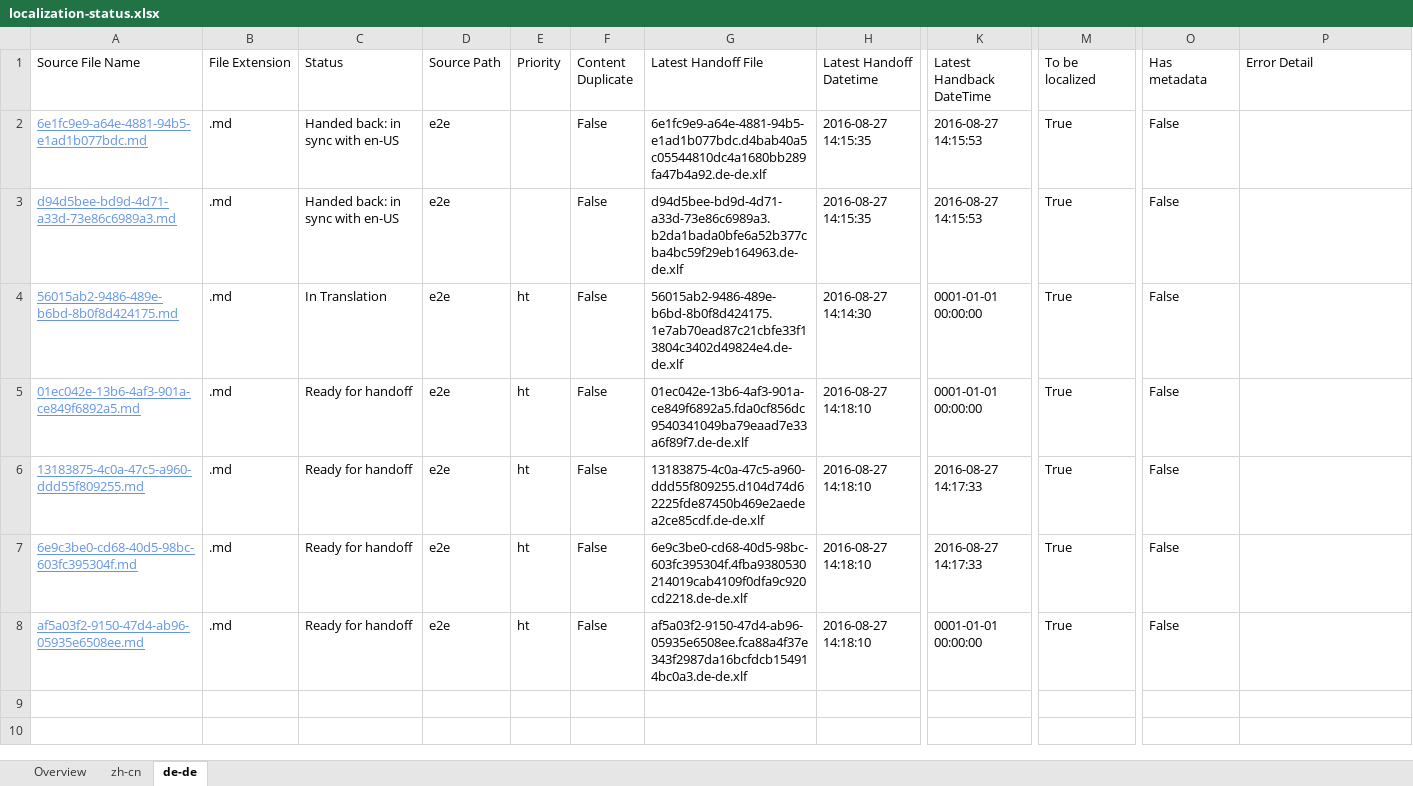
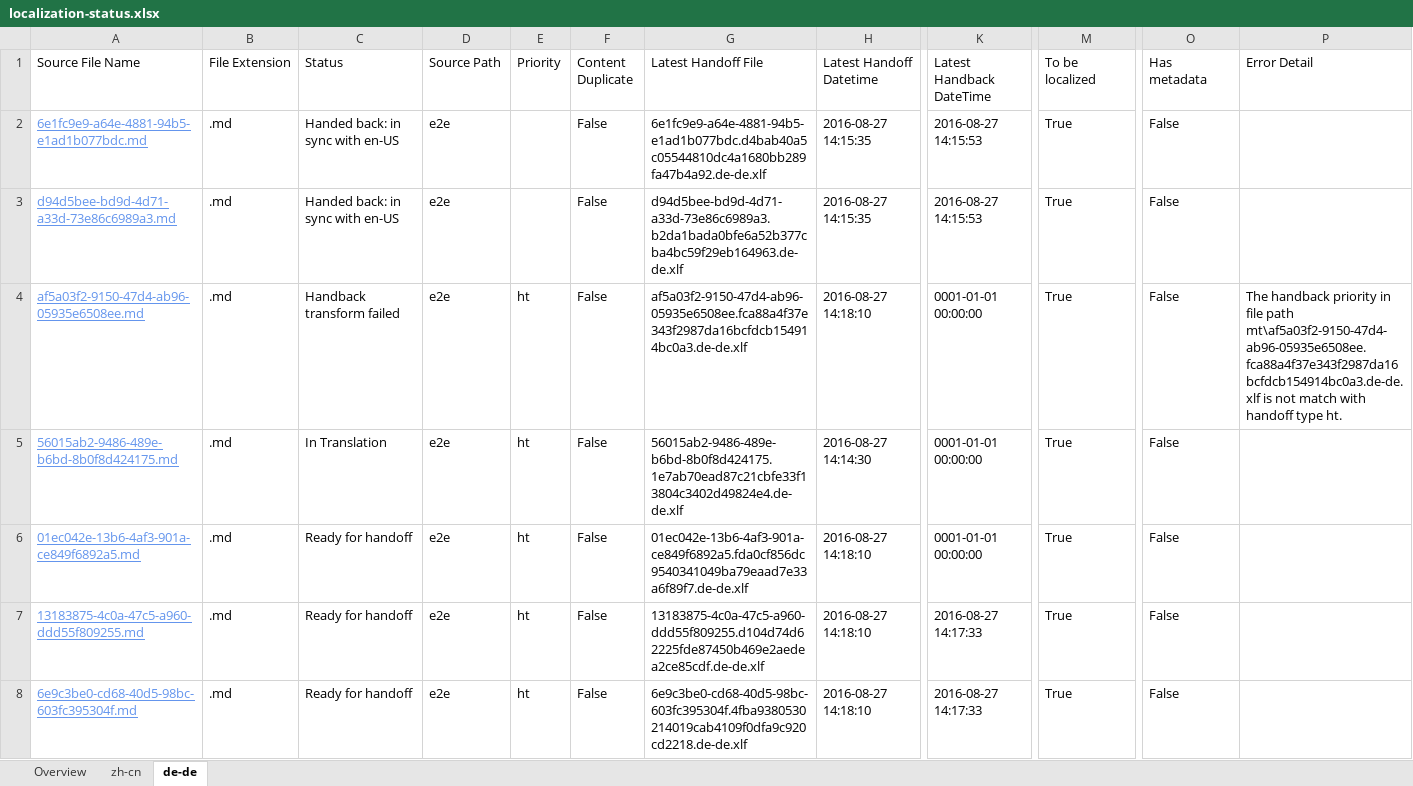
Before and after one commit to OpenLocalizationTestOrg/ol-test0-handback, an Excel workbook: ol-handback/OpenLocalizationTestOrg/ol-test0/ci/localization-status.xlsx, sheet de-de, drawn as a sheet; only a part is shown, gaps mark what is left out; values as stored, in another font and other column widths than the file's, no borders; table styles not drawn; removed rows and columns are numbered as before the commit, all else as after; rows hold the shown columns only; the diff names each change by its address in the sheet, - before the commit and + after, or states it on an @@ line.

Commit message:
Generate Report for Handback

```diff
--- a/ol-handback/OpenLocalizationTestOrg/ol-test0/ci/localization-status.xlsx (sheet de-de)
+++ b/ol-handback/OpenLocalizationTestOrg/ol-test0/ci/localization-status.xlsx (sheet de-de)
+row 4: af5a03f2-9150-47d4-ab96-05935e6508ee.md | .md | Handback transform failed | e2e | ht | False | af5a03f2-9150-47d4-ab96-05935e6508ee.fca88a4f37e343f2987da16bcfdcb154914bc0a3.de-de.xlf | 2016-08-27 14:18:10 | 0001-01-01 00:00:00 | True | False | The handback priority in file path mt\af5a03f2-9150-47d4-ab96-05935e6508ee.fca88a4f37e343f2987da16bcfdcb154914bc0a3.de-de.xlf is not match with handoff type ht.
-row 8: af5a03f2-9150-47d4-ab96-05935e6508ee.md | .md | Ready for handoff | e2e | ht | False | af5a03f2-9150-47d4-ab96-05935e6508ee.fca88a4f37e343f2987da16bcfdcb154914bc0a3.de-de.xlf | 2016-08-27 14:18:10 | 0001-01-01 00:00:00 | True | False
```
Also changed, not shown: sheet zh-cn, sheet Overview, 1 other file.
